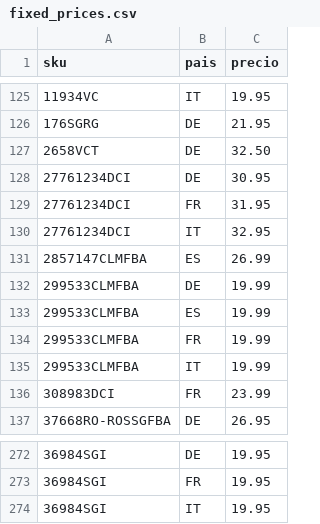
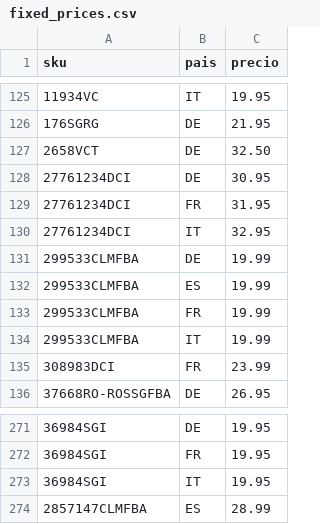
Before and after one commit to christianvidalwolf-prog/amazonapiseller, a CSV file: fixed_prices.csv, drawn as a sheet; only a part is shown, gaps mark what is left out; removed rows and columns are numbered as before the commit, all else as after; the diff names each change by its address in the sheet, - before the commit and + after, or states it on an @@ line.

```diff
--- a/fixed_prices.csv
+++ b/fixed_prices.csv
-row 131: 2857147CLMFBA | ES | 26.99
+row 274: 2857147CLMFBA | ES | 28.99
```
